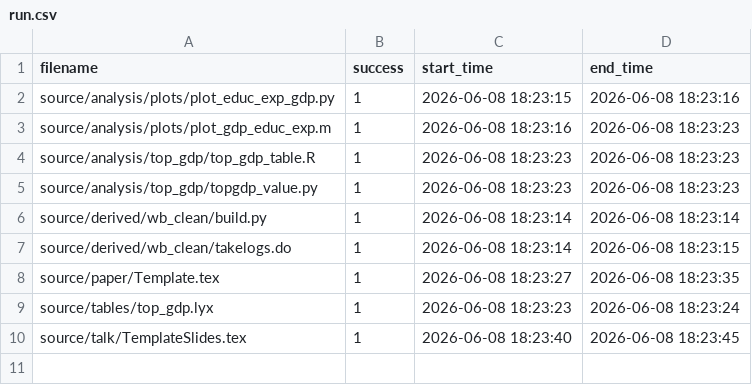
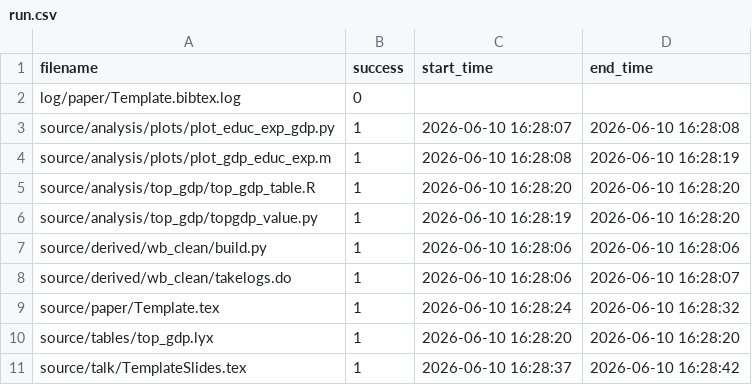
Before and after one commit to JMSLab/Template, a CSV file: output/run.csv, drawn as a sheet.

```diff
--- a/output/run.csv
+++ b/output/run.csv
@@ -1,10 +1,11 @@
 filename,success,start_time,end_time
-source/analysis/plots/plot_educ_exp_gdp.py,1,2026-06-08 18:23:15,2026-06-08 18:23:16
-source/analysis/plots/plot_gdp_educ_exp.m,1,2026-06-08 18:23:16,2026-06-08 18:23:23
-source/analysis/top_gdp/top_gdp_table.R,1,2026-06-08 18:23:23,2026-06-08 18:23:23
-source/analysis/top_gdp/topgdp_value.py,1,2026-06-08 18:23:23,2026-06-08 18:23:23
-source/derived/wb_clean/build.py,1,2026-06-08 18:23:14,2026-06-08 18:23:14
-source/derived/wb_clean/takelogs.do,1,2026-06-08 18:23:14,2026-06-08 18:23:15
-source/paper/Template.tex,1,2026-06-08 18:23:27,2026-06-08 18:23:35
-source/tables/top_gdp.lyx,1,2026-06-08 18:23:23,2026-06-08 18:23:24
-source/talk/TemplateSlides.tex,1,2026-06-08 18:23:40,2026-06-08 18:23:45
+log/paper/Template.bibtex.log,0,,
+source/analysis/plots/plot_educ_exp_gdp.py,1,2026-06-10 16:28:07,2026-06-10 16:28:08
+source/analysis/plots/plot_gdp_educ_exp.m,1,2026-06-10 16:28:08,2026-06-10 16:28:19
+source/analysis/top_gdp/top_gdp_table.R,1,2026-06-10 16:28:20,2026-06-10 16:28:20
+source/analysis/top_gdp/topgdp_value.py,1,2026-06-10 16:28:19,2026-06-10 16:28:20
+source/derived/wb_clean/build.py,1,2026-06-10 16:28:06,2026-06-10 16:28:06
+source/derived/wb_clean/takelogs.do,1,2026-06-10 16:28:06,2026-06-10 16:28:07
+source/paper/Template.tex,1,2026-06-10 16:28:24,2026-06-10 16:28:32
+source/tables/top_gdp.lyx,1,2026-06-10 16:28:20,2026-06-10 16:28:20
+source/talk/TemplateSlides.tex,1,2026-06-10 16:28:37,2026-06-10 16:28:42
```
Also changed, not shown: 4 other files.
